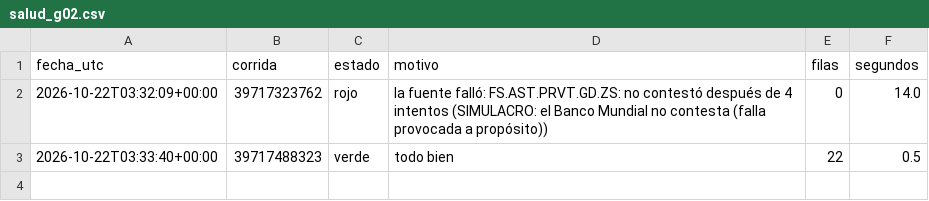
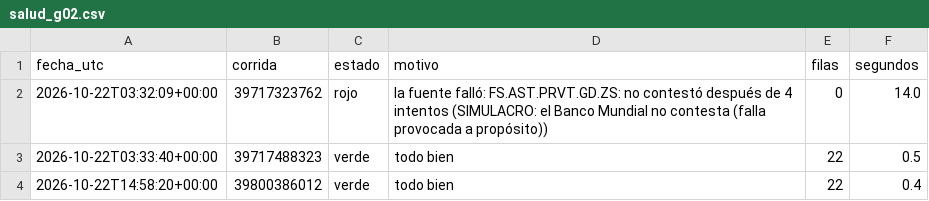
Before and after one commit to uide-programacion-inteligencia-mercados/observatorio-g02, a CSV file: logs/salud_g02.csv, drawn as a sheet.

Commit message:
Corrida 7 del 2026-10-22 (success)

```diff
--- a/logs/salud_g02.csv
+++ b/logs/salud_g02.csv
@@ -3 +3,2 @@ fecha_utc,corrida,estado,motivo,filas,segundos
 2026-10-22T03:33:40+00:00,39717488323,verde,todo bien,22,0.5
+2026-10-22T14:58:20+00:00,39800386012,verde,todo bien,22,0.4
```
Also changed, not shown: 1 other file.
